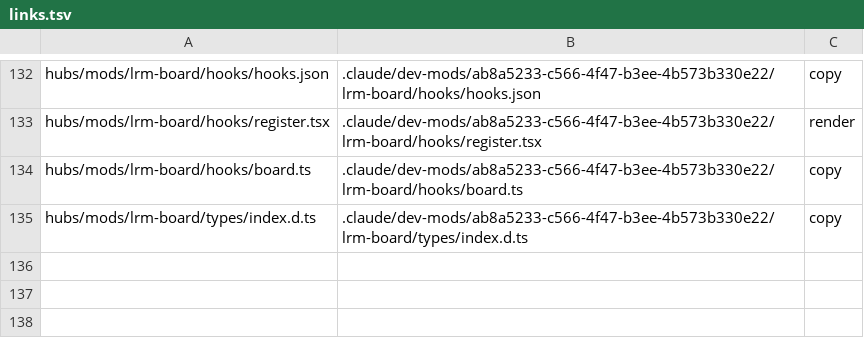
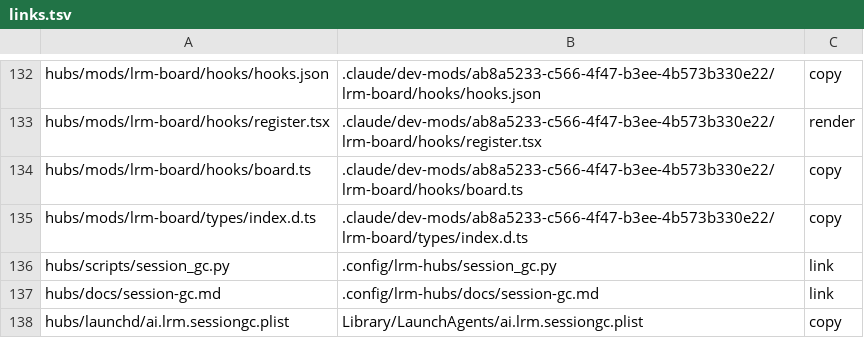
Before and after one commit to cocodding0723/claude-config, a TSV file: links.tsv, drawn as a sheet; only a part is shown, gaps mark what is left out.

```diff
--- a/links.tsv
+++ b/links.tsv
@@ -135 +135,4 @@ hubs/mods/lrm-board/hooks/board.ts	.claude/dev-mods/ab8a5233-c566-4f47-b3ee-4b57
 hubs/mods/lrm-board/types/index.d.ts	.claude/dev-mods/ab8a5233-c566-4f47-b3ee-4b573b330e22/lrm-board/types/index.d.ts	copy
+hubs/scripts/session_gc.py	.config/lrm-hubs/session_gc.py	link
+hubs/docs/session-gc.md	.config/lrm-hubs/docs/session-gc.md	link
+hubs/launchd/ai.lrm.sessiongc.plist	Library/LaunchAgents/ai.lrm.sessiongc.plist	copy
```
Also changed, not shown: 2 other files.
